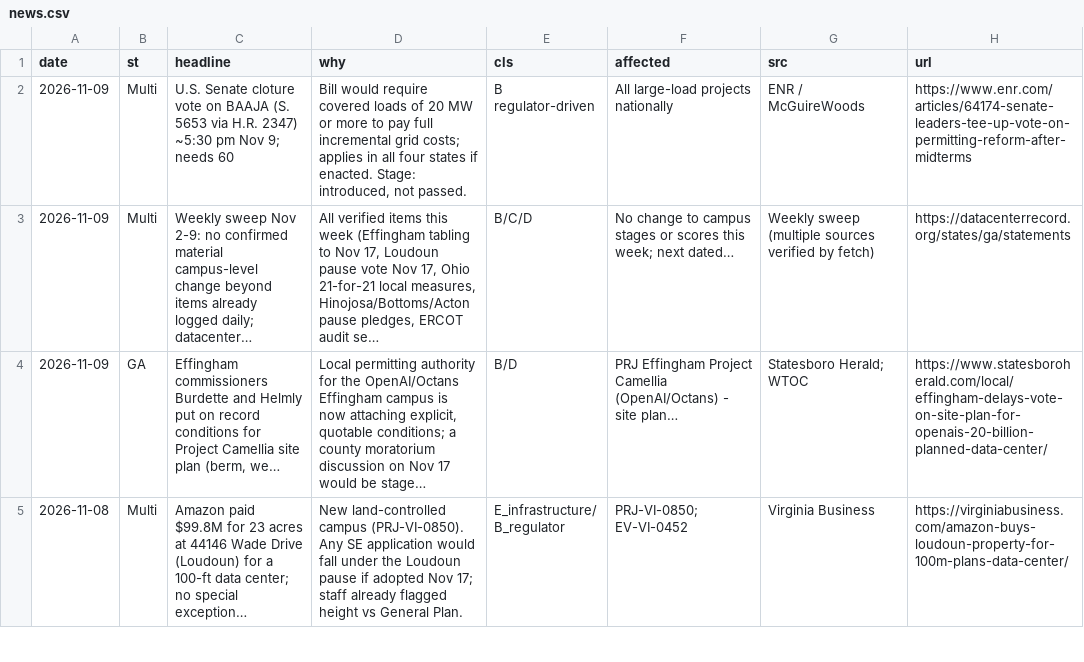
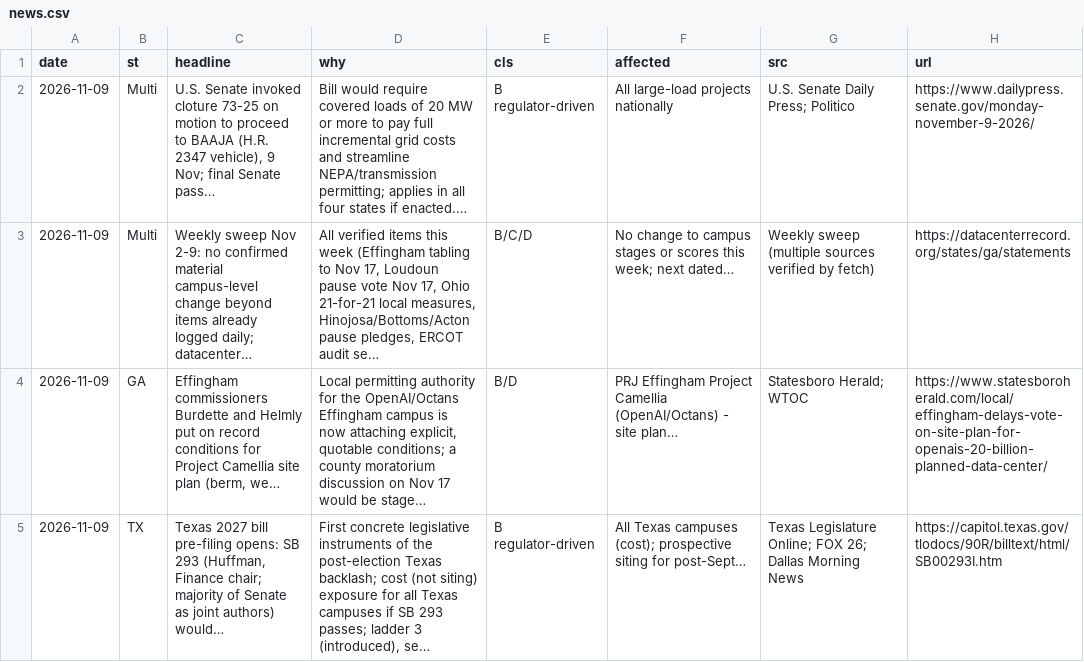
Before and after one commit to jwboswell23/datacenter-risk-feed, a CSV file: feed/news.csv, drawn as a sheet; only a part is shown; the shorter side is filled out with more unchanged rows; the diff covers the shown part only.

```diff
--- a/feed/news.csv
+++ b/feed/news.csv
@@ -1,4 +1,5 @@
 date,st,headline,why,cls,affected,src,url
-2026-11-09,Multi,U.S. Senate cloture vote on BAAJA (S. 5653 via H.R. 2347) ~5:30 pm Nov 9; needs 60,"Bill would require covered loads of 20 MW or more to pay full incremental grid costs; applies in all four states if enacted. Stage: introduced, not passed.",B regulator-driven,All large-load projects nationally,ENR / McGuireWoods,https://www.enr.com/articles/64174-senate-leaders-tee-up-vote-on-permitting-reform-after-midterms
+2026-11-09,Multi,"U.S. Senate invoked cloture 73-25 on motion to proceed to BAAJA (H.R. 2347 vehicle), 9 Nov; final Senate pass…",Bill would require covered loads of 20 MW or more to pay full incremental grid costs and streamline NEPA/transmission permitting; applies in all four states if enacted.…,B regulator-driven,All large-load projects nationally,U.S. Senate Daily Press; Politico,https://www.dailypress.senate.gov/monday-november-9-2026/
 2026-11-09,Multi,Weekly sweep Nov 2-9: no confirmed material campus-level change beyond items already logged daily; datacenter…,"All verified items this week (Effingham tabling to Nov 17, Loudoun pause vote Nov 17, Ohio 21-for-21 local measures, Hinojosa/Bottoms/Acton pause pledges, ERCOT audit se…",B/C/D,No change to campus stages or scores this week; next dated…,Weekly sweep (multiple sources verified by fetch),https://datacenterrecord.org/states/ga/statements
 2026-11-09,GA,"Effingham commissioners Burdette and Helmly put on record conditions for Project Camellia site plan (berm, we…","Local permitting authority for the OpenAI/Octans Effingham campus is now attaching explicit, quotable conditions; a county moratorium discussion on Nov 17 would be stage…",B/D,PRJ Effingham Project Camellia (OpenAI/Octans) - site plan…,Statesboro Herald; WTOC,https://www.statesboroherald.com/local/effingham-delays-vote-on-site-plan-for-openais-20-billion-planned-data-center/
+2026-11-09,TX,"Texas 2027 bill pre-filing opens: SB 293 (Huffman, Finance chair; majority of Senate as joint authors) would…","First concrete legislative instruments of the post-election Texas backlash; cost (not siting) exposure for all Texas campuses if SB 293 passes; ladder 3 (introduced), se…",B regulator-driven,All Texas campuses (cost); prospective siting for post-Sept…,Texas Legislature Online; FOX 26; Dallas Morning News,https://capitol.texas.gov/tlodocs/90R/billtext/html/SB00293I.htm
```
Also changed, not shown: 3 added rows and 4 removed rows elsewhere in this file, feed/events.csv, feed/news_full.csv, 30 other files.
